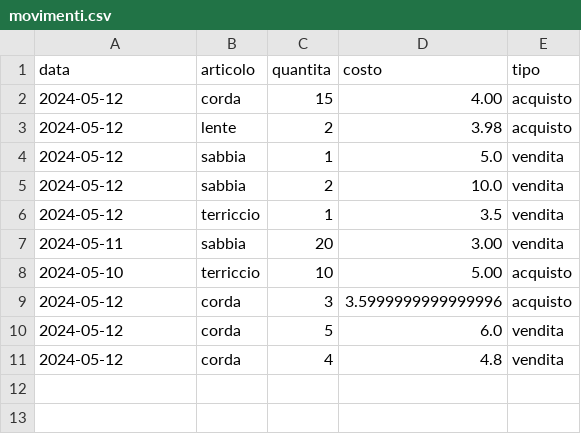
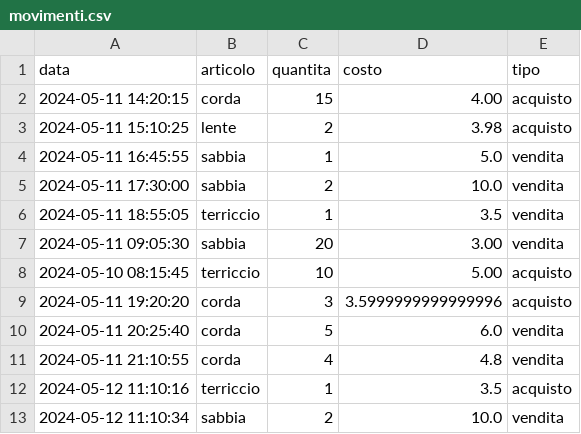
Before and after one commit to massimo99881/magazzino, a CSV file: movimenti.csv, drawn as a sheet.

Commit message:
completamento funzionalità movimenti con ordinamento decrescente in base a dataora

```diff
--- a/movimenti.csv
+++ b/movimenti.csv
@@ -1,11 +1,13 @@
 data;articolo;quantita;costo;tipo
-2024-05-12;corda;15;4.00;acquisto
-2024-05-12;lente;2;3.98;acquisto
-2024-05-12;sabbia;1;5.0;vendita
-2024-05-12;sabbia;2;10.0;vendita
-2024-05-12;terriccio;1;3.5;vendita
-2024-05-11;sabbia;20;3.00;vendita
-2024-05-10;terriccio;10;5.00;acquisto
-2024-05-12;corda;3;3.5999999999999996;acquisto
-2024-05-12;corda;5;6.0;vendita
-2024-05-12;corda;4;4.8;vendita
+2024-05-11 14:20:15;corda;15;4.00;acquisto
+2024-05-11 15:10:25;lente;2;3.98;acquisto
+2024-05-11 16:45:55;sabbia;1;5.0;vendita
+2024-05-11 17:30:00;sabbia;2;10.0;vendita
+2024-05-11 18:55:05;terriccio;1;3.5;vendita
+2024-05-11 09:05:30;sabbia;20;3.00;vendita
+2024-05-10 08:15:45;terriccio;10;5.00;acquisto
+2024-05-11 19:20:20;corda;3;3.5999999999999996;acquisto
+2024-05-11 20:25:40;corda;5;6.0;vendita
+2024-05-11 21:10:55;corda;4;4.8;vendita
+2024-05-12 11:10:16;terriccio;1;3.5;acquisto
+2024-05-12 11:10:34;sabbia;2;10.0;vendita
```
Also changed, not shown: 3 other files.
